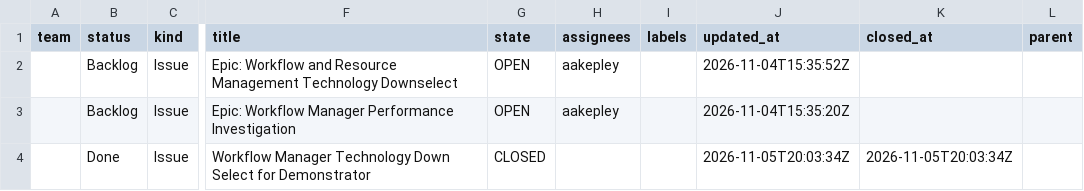
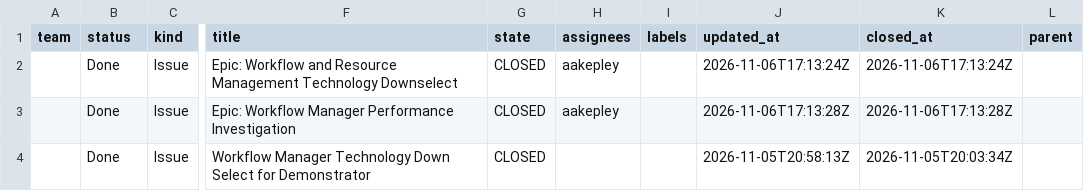
Before and after one commit to casangi/RADPS-roadmap, a CSV file: project33/pi/PI-1.csv, drawn as a sheet; only a part is shown, gaps mark what is left out; the diff names each change by its address in the sheet, - before the commit and + after, or states it on an @@ line.

```diff
--- a/project33/pi/PI-1.csv
+++ b/project33/pi/PI-1.csv
-B2:B3 (status): Backlog
+B2:B3 (status): Done
-G2:G3 (state): OPEN
+G2:G3 (state): CLOSED
-J2 (updated_at): 2026-11-04T15:35:52Z
+J2 (updated_at): 2026-11-06T17:13:24Z
-K2 (closed_at): (empty)
+K2 (closed_at): 2026-11-06T17:13:24Z
-J3 (updated_at): 2026-11-04T15:35:20Z
+J3 (updated_at): 2026-11-06T17:13:28Z
-K3 (closed_at): (empty)
+K3 (closed_at): 2026-11-06T17:13:28Z
-J4 (updated_at): 2026-11-05T20:03:34Z
+J4 (updated_at): 2026-11-05T20:58:13Z
```
Also changed, not shown: project33/changes-log.csv, project33/pi/PI26.4.csv, 3 other files.
